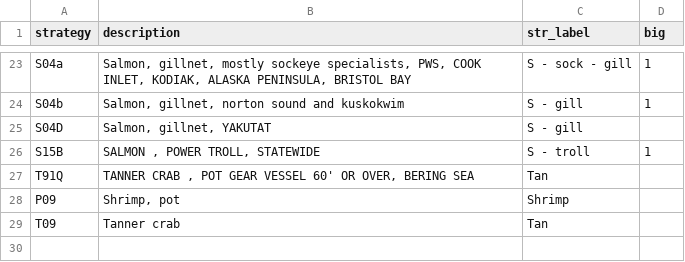
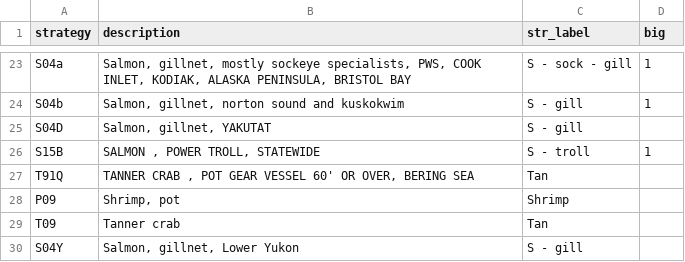
Before and after one commit to NCEAS/pfx-commercial, a CSV file: data/strategies-labels.csv, drawn as a sheet; only a part is shown, gaps mark what is left out.

Commit message:
Add missing label

```diff
--- a/data/strategies-labels.csv
+++ b/data/strategies-labels.csv
@@ -29 +29,2 @@ P09,"Shrimp, pot",Shrimp,
 T09,Tanner crab ,Tan,
+S04Y,"Salmon, gillnet, Lower Yukon",S - gill,
```
